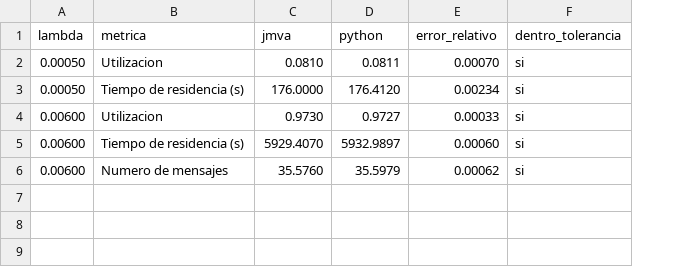
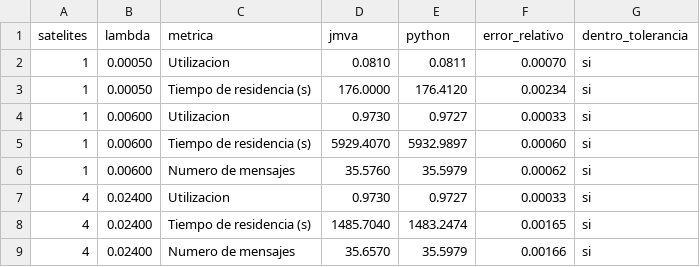
Before and after one commit to Marce3200/leo-queueing-baseline, a CSV file: resultados/validacion_jmva.csv, drawn as a sheet; the diff names each change by its address in the sheet, - before the commit and + after, or states it on an @@ line.

Commit message:
feat: add N=4 control point to JMVA cross-validation

```diff
--- a/resultados/validacion_jmva.csv
+++ b/resultados/validacion_jmva.csv
+column A (satelites), rows 2-6: all 1
+row 7: 4 | 0.02400 | Utilizacion | 0.9730 | 0.9727 | 0.00033 | si
+row 8: 4 | 0.02400 | Tiempo de residencia (s) | 1485.7040 | 1483.2474 | 0.00165 | si
+row 9: 4 | 0.02400 | Numero de mensajes | 35.6570 | 35.5979 | 0.00166 | si
```
Also changed, not shown: 1 other file.
